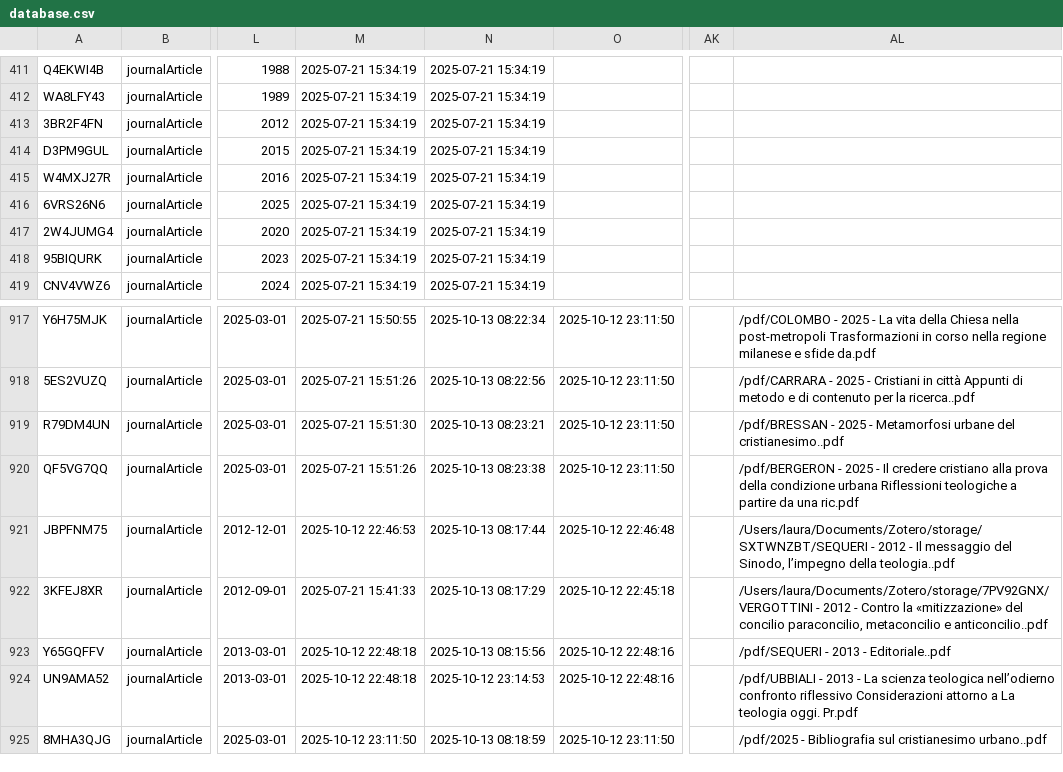
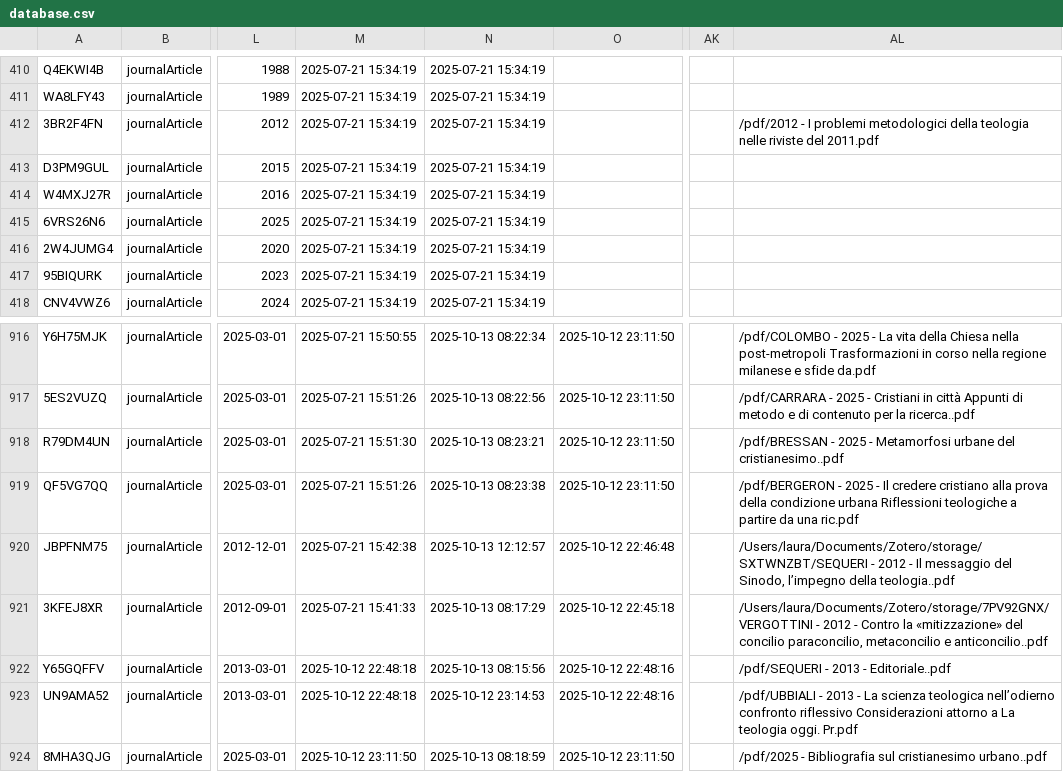
Before and after one commit to invern/database-teologia, a CSV file: database.csv, drawn as a sheet; only a part is shown, gaps mark what is left out; addresses are those after the commit; the diff covers the shown part only; the diff names each change by its address in the sheet, - before the commit and + after, or states it on an @@ line.

Commit message:
Add files via upload

```diff
--- a/database.csv
+++ b/database.csv
-AL412: (empty)
+AL412: /pdf/2012 - I problemi metodologici della teologia nelle riviste del 2011.pdf
-M920: 2025-10-12 22:46:53
+M920: 2025-07-21 15:42:38
-N920: 2025-10-13 08:17:44
+N920: 2025-10-13 12:12:57
```
Also changed, not shown: 1 removed row and 20 edited cells elsewhere in this file.
